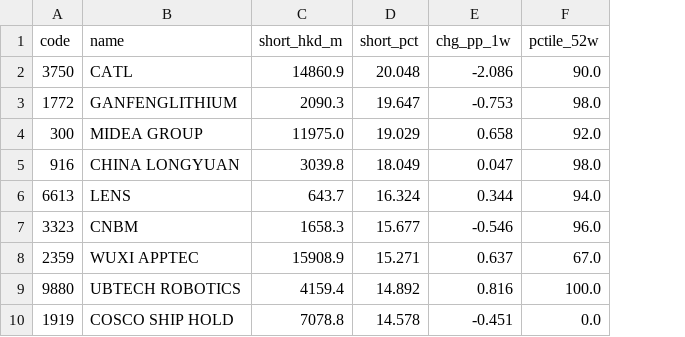
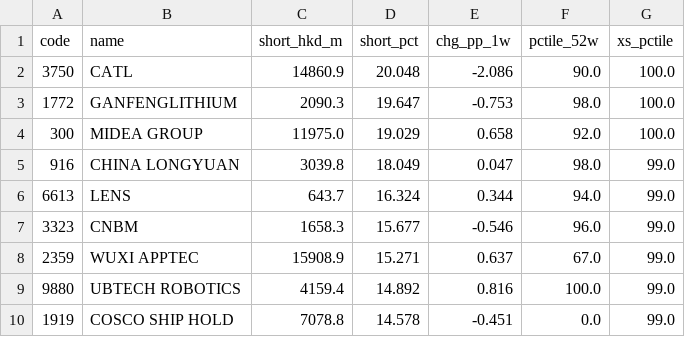
Before and after one commit to harveyh19/fund-flow-monitor, a CSV file: docs/hk_top_shorts.csv, drawn as a sheet; only a part is shown; the diff names each change by its address in the sheet, - before the commit and + after, or states it on an @@ line.

```diff
--- a/docs/hk_top_shorts.csv
+++ b/docs/hk_top_shorts.csv
+column G (xs_pctile), rows 2-10: 100.0 | 100.0 | 100.0 | 99.0 | 99.0 | 99.0 | 99.0 | 99.0 | 99.0
```
Also changed, not shown: docs/data_status.csv, docs/f13_hedge_by_ticker.csv, 24 other files.
